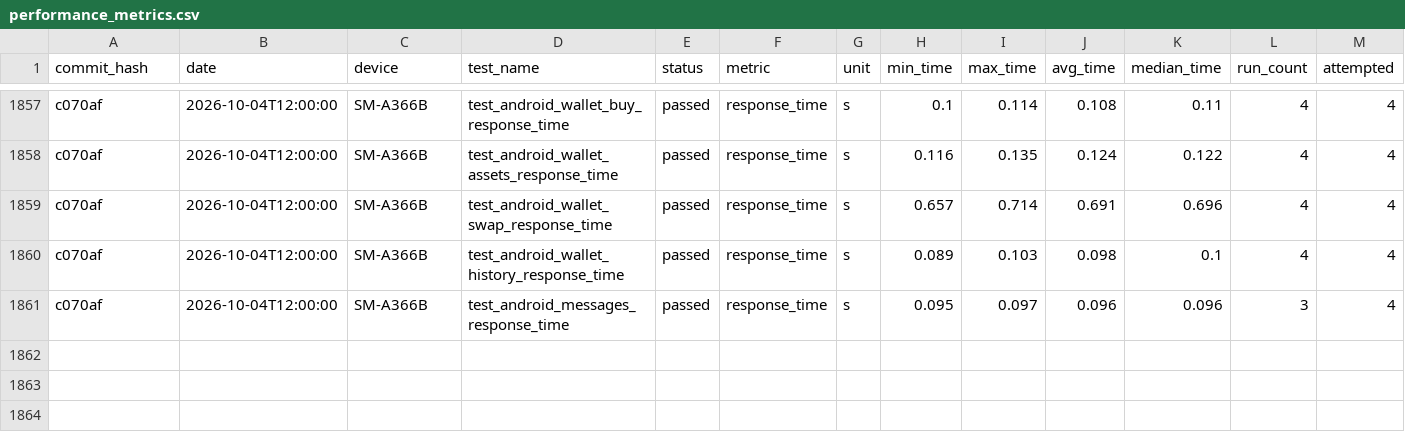
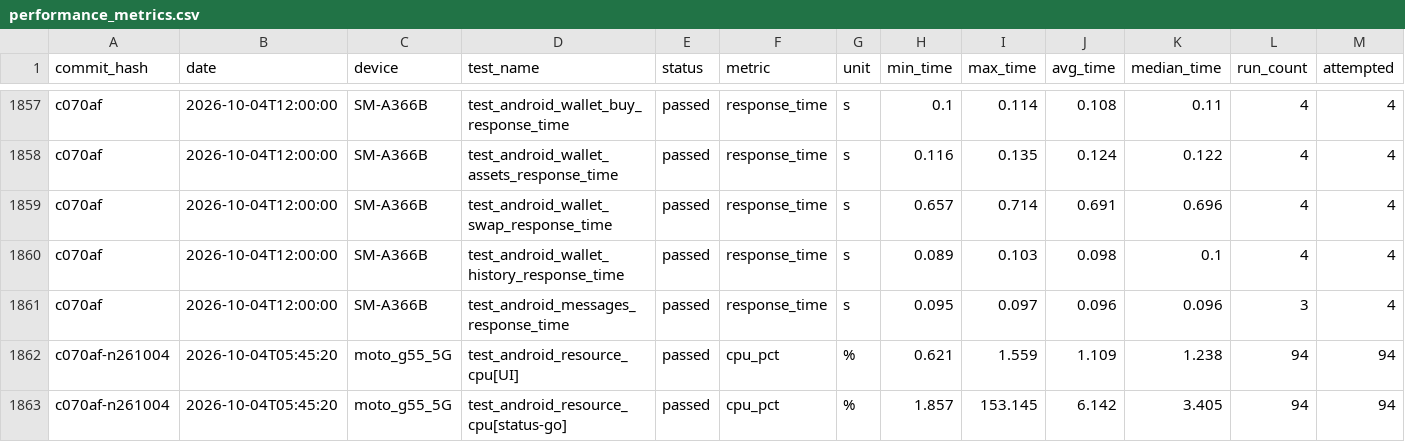
Before and after one commit to status-im/status-app-benchmarks, a CSV file: data/android/performance_metrics.csv, drawn as a sheet; only a part is shown, gaps mark what is left out; rows hold the shown columns only; the diff covers the shown part only; the diff names each change by its address in the sheet, - before the commit and + after, or states it on an @@ line.

```diff
--- a/data/android/performance_metrics.csv
+++ b/data/android/performance_metrics.csv
+row 1862: c070af-n261004 | 2026-10-04T05:45:20 | moto_g55_5G | test_android_resource_cpu[UI] | passed | cpu_pct | % | 0.621 | 1.559 | 1.109 | 1.238 | 94 | 94
+row 1863: c070af-n261004 | 2026-10-04T05:45:20 | moto_g55_5G | test_android_resource_cpu[status-go] | passed | cpu_pct | % | 1.857 | 153.145 | 6.142 | 3.405 | 94 | 94
```
Also changed, not shown: 2 added rows elsewhere in this file, data/android/build_labels.csv, data/android/run_environment.csv, 2 other files.
